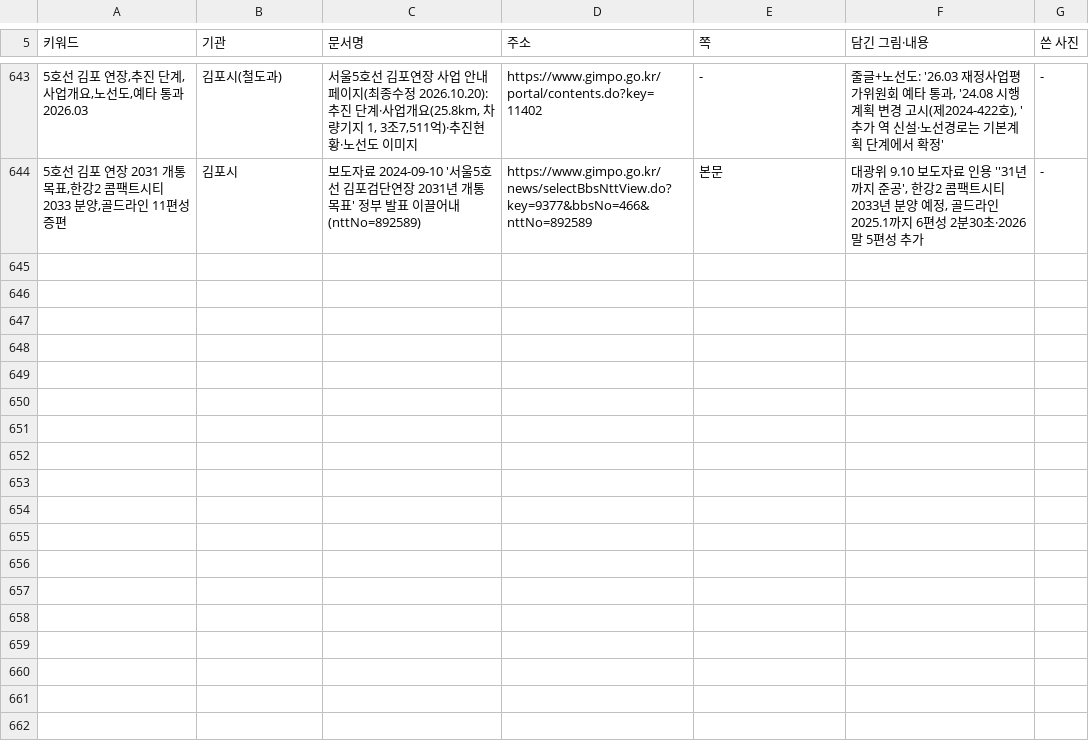
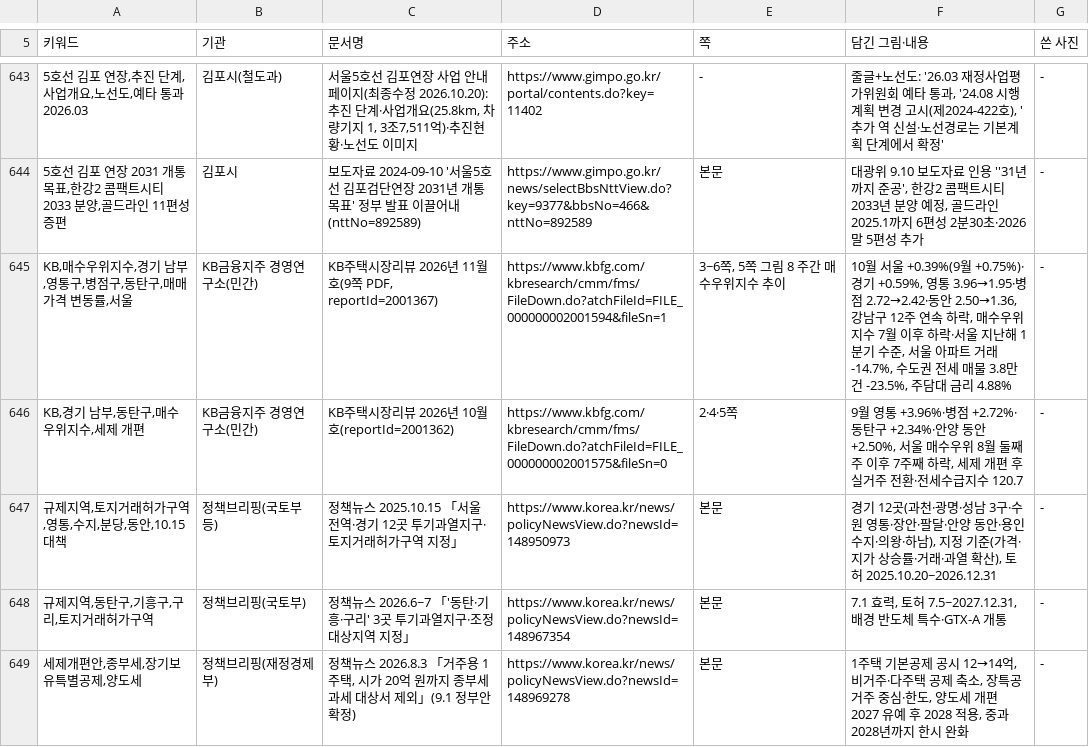
Before and after one commit to min123172317-max/blog-images, a TSV file: addressbook.tsv, drawn as a sheet; only a part is shown, gaps mark what is left out; the diff names each change by its address in the sheet, - before the commit and + after, or states it on an @@ line.

```diff
--- a/addressbook.tsv
+++ b/addressbook.tsv
+row 645: KB,매수우위지수,경기 남부,영통구,병점구,동탄구,매매가격 변동률,서울 | KB금융지주 경영연구소(민간) | KB주택시장리뷰 2026년 11월호(9쪽 PDF, reportId=2001367) | https://www.kbfg.com/kbresearch/cmm/fms/FileDown.do?atchFileId=FILE_000000002001594&fileSn=1 | 3~6쪽, 5쪽 그림 8 주간 매수우위지수 추이 | 10월 서울 +0.39%(9월 +0.75%)·경기 +0.59%, 영통 3.96→1.95·병점 2.72→2.42·동안 2.50→1.36, 강남구 12주 연속 하락, 매수우위지수 7월 이후 하락·서울 지난해 1분기 수준, 서울 아파트 거래 -14.7%, 수도권 전세 매물 3.8만 건 -23.5%, 주담대 금리 4.88% | -
+row 646: KB,경기 남부,동탄구,매수우위지수,세제 개편 | KB금융지주 경영연구소(민간) | KB주택시장리뷰 2026년 10월호(reportId=2001362) | https://www.kbfg.com/kbresearch/cmm/fms/FileDown.do?atchFileId=FILE_000000002001575&fileSn=0 | 2·4·5쪽 | 9월 영통 +3.96%·병점 +2.72%·동탄구 +2.34%·안양 동안 +2.50%, 서울 매수우위 8월 둘째 주 이후 7주째 하락, 세제 개편 후 실거주 전환·전세수급지수 120.7 | -
+row 647: 규제지역,토지거래허가구역,영통,수지,분당,동안,10.15 대책 | 정책브리핑(국토부 등) | 정책뉴스 2025.10.15 「서울 전역·경기 12곳 투기과열지구·토지거래허가구역 지정」 | https://www.korea.kr/news/policyNewsView.do?newsId=148950973 | 본문 | 경기 12곳(과천·광명·성남 3구·수원 영통·장안·팔달·안양 동안·용인 수지·의왕·하남), 지정 기준(가격·지가 상승률·거래·과열 확산), 토허 2025.10.20~2026.12.31 | -
+row 648: 규제지역,동탄구,기흥구,구리,토지거래허가구역 | 정책브리핑(국토부) | 정책뉴스 2026.6~7 「'동탄·기흥·구리' 3곳 투기과열지구·조정대상지역 지정」 | https://www.korea.kr/news/policyNewsView.do?newsId=148967354 | 본문 | 7.1 효력, 토허 7.5~2027.12.31, 배경 반도체 특수·GTX-A 개통 | -
+row 649: 세제개편안,종부세,장기보유특별공제,양도세 | 정책브리핑(재정경제부) | 정책뉴스 2026.8.3 「거주용 1주택, 시가 20억 원까지 종부세 과세 대상서 제외」(9.1 정부안 확정) | https://www.korea.kr/news/policyNewsView.do?newsId=148969278 | 본문 | 1주택 기본공제 공시 12→14억, 비거주·다주택 공제 축소, 장특공 거주 중심·한도, 양도세 개편 2027 유예 후 2028 적용, 중과 2028년까지 한시 완화 | -
```
Also changed, not shown: 2 other files.
